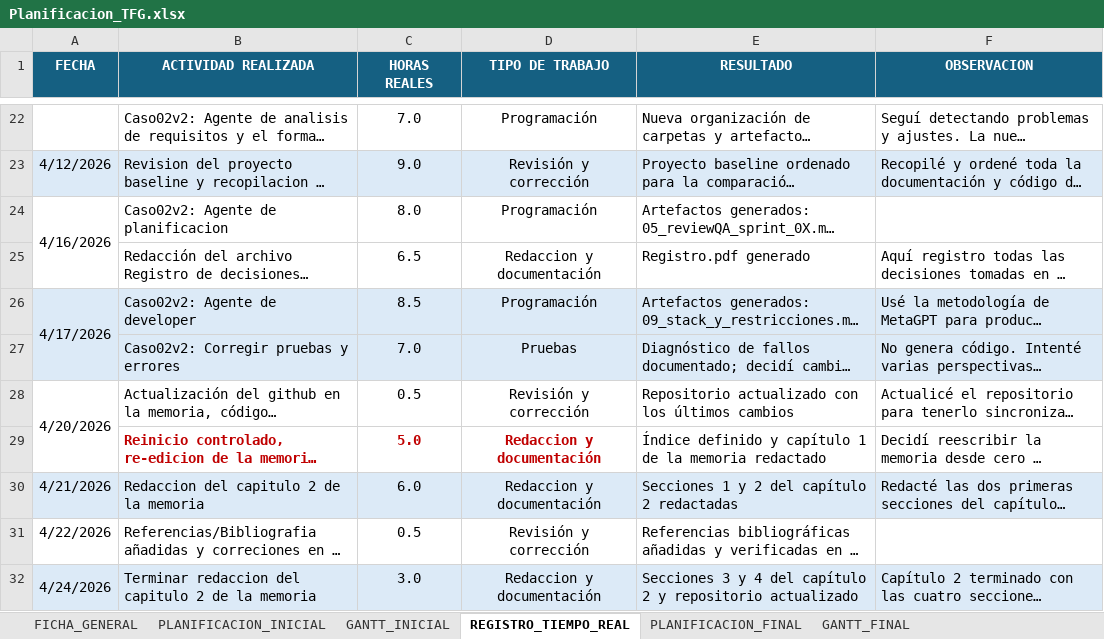
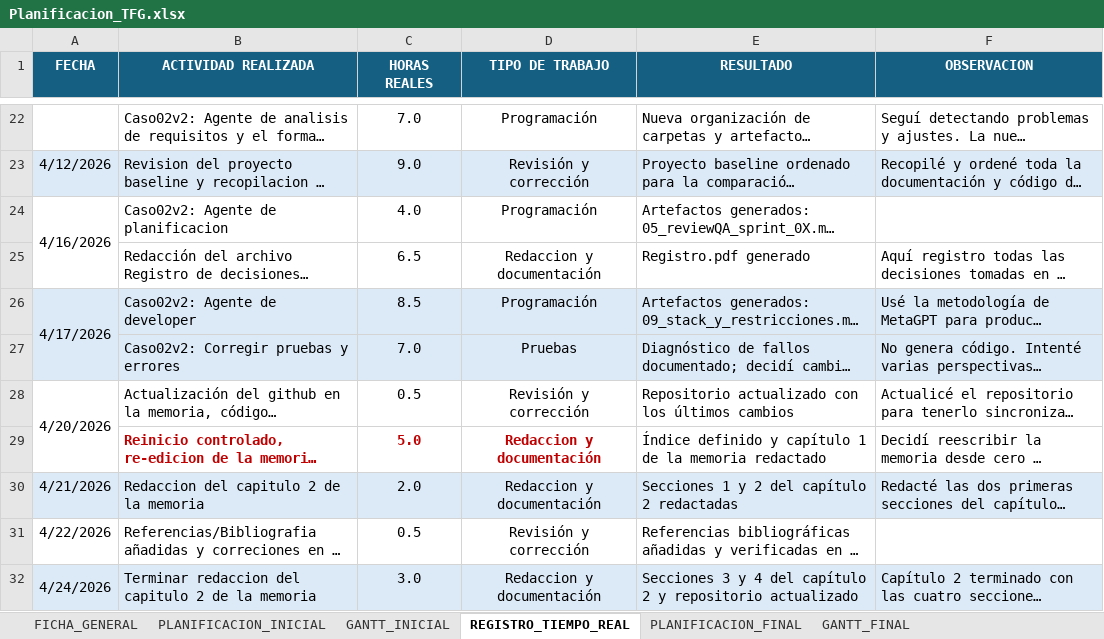
Before and after one commit to yesgarfue/plataforma-gestion-reservas-tfg, an Excel workbook: documentacion_complementaria/general/Planificacion_TFG.xlsx, sheet REGISTRO_TIEMPO_REAL, drawn as a sheet; only a part is shown, gaps mark what is left out; long unchanged cells end in …; values as stored, in another font and other column widths than the file's, no borders; the diff covers the shown part only; the diff names each change by its address in the sheet, - before the commit and + after, or states it on an @@ line.

```diff
--- a/documentacion_complementaria/general/Planificacion_TFG.xlsx (sheet REGISTRO_TIEMPO_REAL)
+++ b/documentacion_complementaria/general/Planificacion_TFG.xlsx (sheet REGISTRO_TIEMPO_REAL)
-C24 (HORAS REALES): 8.0
+C24 (HORAS REALES): 4.0
-A27 fill: #DCEAF7
+A27 fill: none
-C30 (HORAS REALES): 6.0
+C30 (HORAS REALES): 2.0
```
Also changed, not shown: 6 added rows, 2 removed rows, 10 edited cells and cell formats elsewhere in this sheet, sheet PLANIFICACION_FINAL, sheet GANTT_FINAL, sheet PLANIFICACION_INICIAL.
